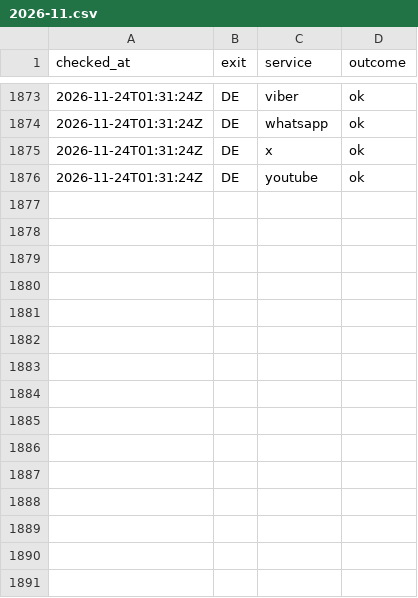
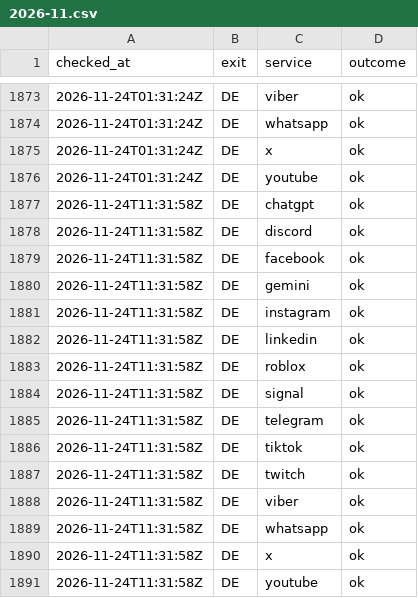
Before and after one commit to evilork/russia-internet-availability, a CSV file: data/through-proxysvpn/2026-11.csv, drawn as a sheet; only a part is shown, gaps mark what is left out; the diff names each change by its address in the sheet, - before the commit and + after, or states it on an @@ line.

```diff
--- a/data/through-proxysvpn/2026-11.csv
+++ b/data/through-proxysvpn/2026-11.csv
+row 1877: 2026-11-24T11:31:58Z | DE | chatgpt | ok
+row 1878: 2026-11-24T11:31:58Z | DE | discord | ok
+row 1879: 2026-11-24T11:31:58Z | DE | facebook | ok
+row 1880: 2026-11-24T11:31:58Z | DE | gemini | ok
+row 1881: 2026-11-24T11:31:58Z | DE | instagram | ok
+row 1882: 2026-11-24T11:31:58Z | DE | linkedin | ok
+row 1883: 2026-11-24T11:31:58Z | DE | roblox | ok
+row 1884: 2026-11-24T11:31:58Z | DE | signal | ok
+row 1885: 2026-11-24T11:31:58Z | DE | telegram | ok
+row 1886: 2026-11-24T11:31:58Z | DE | tiktok | ok
+row 1887: 2026-11-24T11:31:58Z | DE | twitch | ok
+row 1888: 2026-11-24T11:31:58Z | DE | viber | ok
+row 1889: 2026-11-24T11:31:58Z | DE | whatsapp | ok
+row 1890: 2026-11-24T11:31:58Z | DE | x | ok
+row 1891: 2026-11-24T11:31:58Z | DE | youtube | ok
```
Also changed, not shown: data/hourly/2026-11.csv, data/summary-through-proxysvpn.csv, 4 other files.
